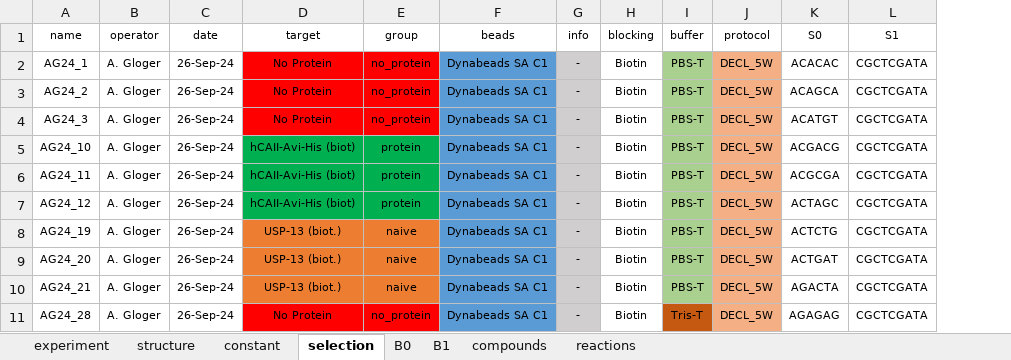
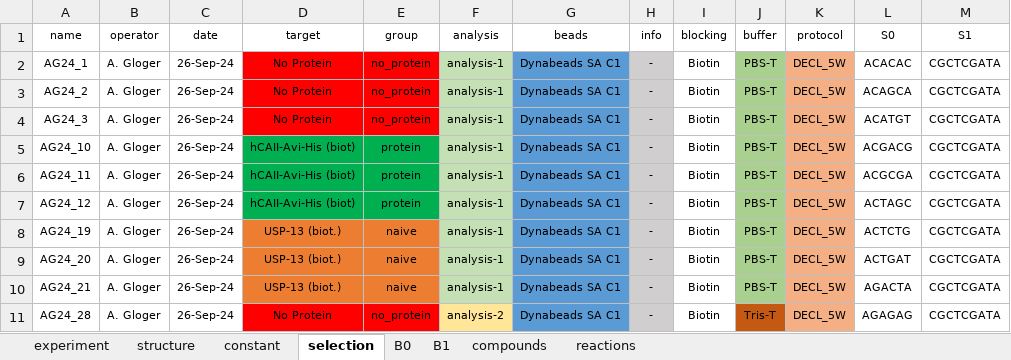
Before and after one commit to DELTechnology/delt-core, an Excel workbook: paper/NF.xlsx, sheet selection, drawn as a sheet; only a part is shown; values as stored, in another font and other column widths than the file's, no borders; the diff names each change by its address in the sheet, - before the commit and + after, or states it on an @@ line.

```diff
--- a/paper/NF.xlsx (sheet selection)
+++ b/paper/NF.xlsx (sheet selection)
+column F (analysis), rows 2-11: analysis-1 | analysis-1 | analysis-1 | analysis-1 | analysis-1 | analysis-1 | analysis-1 | analysis-1 | analysis-1 | analysis-2
```
Also changed, not shown: sheet experiment, 6 other files.
